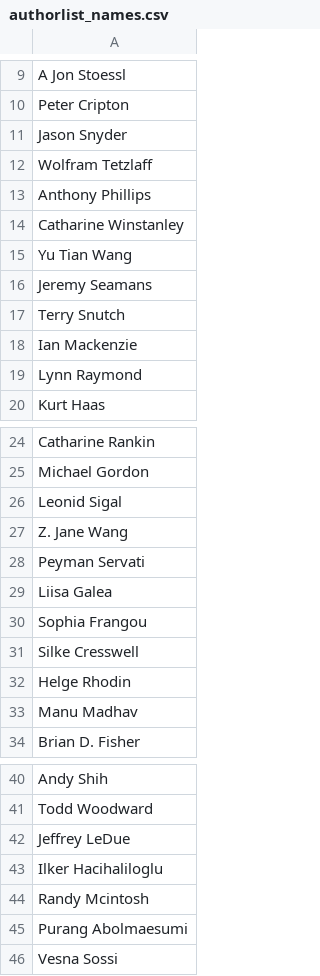
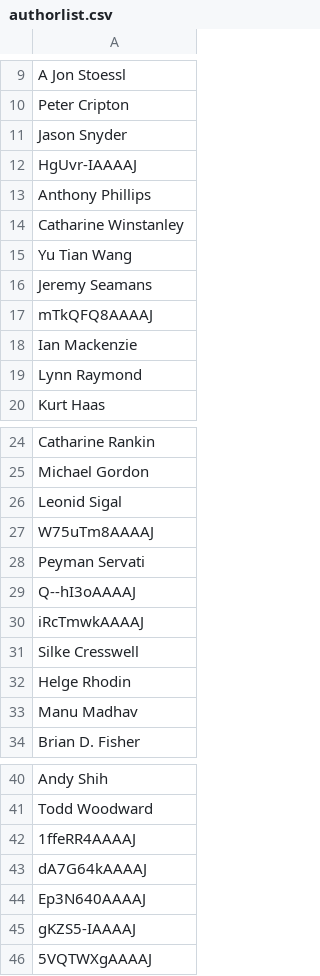
Before and after one commit to ubcbraincircuits/scholar_metrics_scraper, a CSV file: Supplemental Data/authorlist.csv (was authorlist_names.csv), drawn as a sheet; only a part is shown, gaps mark what is left out.

Commit message:
formatting for multiple column authorlist

```diff
--- a/authorlist_names.csv
+++ b/Supplemental Data/authorlist.csv
@@ -11,3 +11,3 @@ Peter Cripton
 Jason Snyder
-Wolfram Tetzlaff
+HgUvr-IAAAAJ
 Anthony Phillips
@@ -16,3 +16,3 @@ Yu Tian Wang
 Jeremy Seamans
-Terry Snutch
+mTkQFQ8AAAAJ
 Ian Mackenzie
@@ -26,6 +26,6 @@ Michael Gordon
 Leonid Sigal
-Z. Jane Wang
+W75uTm8AAAAJ
 Peyman Servati
-Liisa Galea
-Sophia Frangou
+Q--hI3oAAAAJ
+iRcTmwkAAAAJ
 Silke Cresswell
@@ -41,6 +41,6 @@ Andy Shih
 Todd Woodward
-Jeffrey LeDue
-Ilker Hacihaliloglu
-Randy Mcintosh
-Purang Abolmaesumi
-Vesna Sossi
+1ffeRR4AAAAJ
+dA7G64kAAAAJ
+Ep3N640AAAAJ
+gKZS5-IAAAAJ
+5VQTWXgAAAAJ
```
Also changed, not shown: authorlist.csv, 5 other files.
